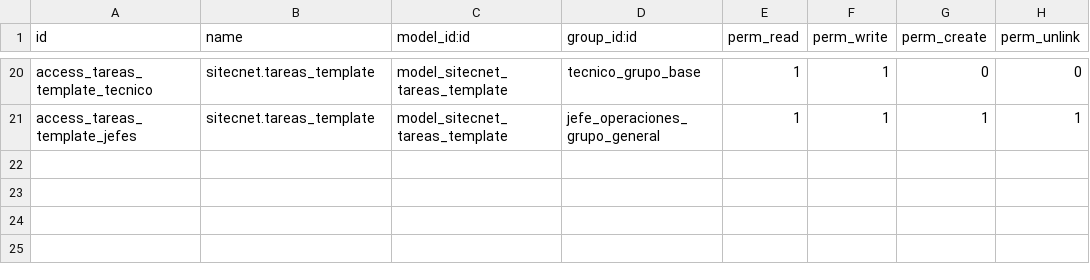
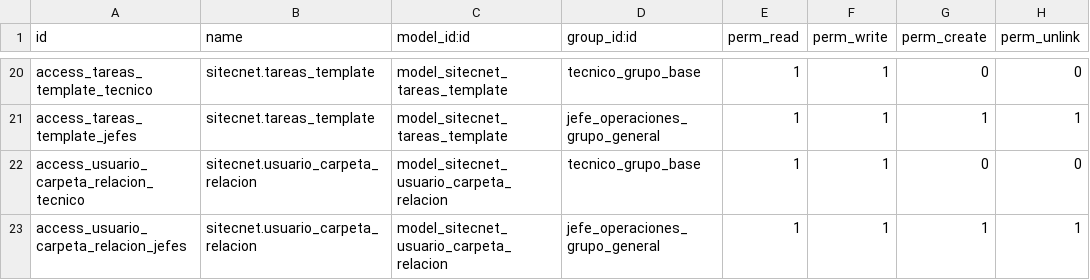
Before and after one commit to Squall-The-Crow/sitecnet, a CSV file: security/ir.model.access.csv, drawn as a sheet; only a part is shown, gaps mark what is left out.

Commit message:
modified:   models/complemento.py 	modified:   security/ir.model.access.csv 	modified:   views/complemento.xml

```diff
--- a/security/ir.model.access.csv
+++ b/security/ir.model.access.csv
@@ -21 +21,3 @@ access_tareas_template_tecnico,sitecnet.tareas_template,model_sitecnet_tareas_te
 access_tareas_template_jefes,sitecnet.tareas_template,model_sitecnet_tareas_template,jefe_operaciones_grupo_general,1,1,1,1
+access_usuario_carpeta_relacion_tecnico,sitecnet.usuario_carpeta_relacion,model_sitecnet_usuario_carpeta_relacion,tecnico_grupo_base,1,1,0,0
+access_usuario_carpeta_relacion_jefes,sitecnet.usuario_carpeta_relacion,model_sitecnet_usuario_carpeta_relacion,jefe_operaciones_grupo_general,1,1,1,1
```
Also changed, not shown: 2 other files.
